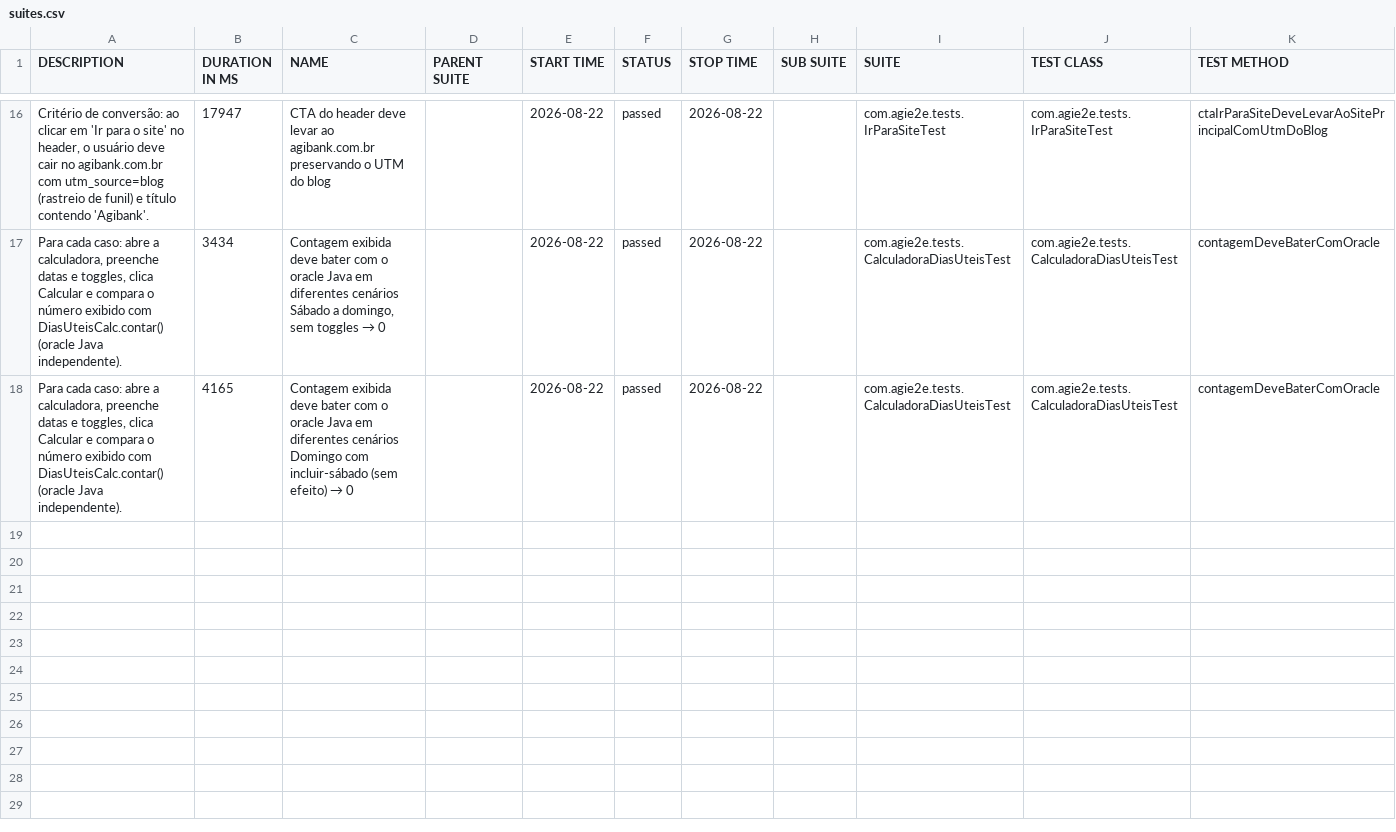
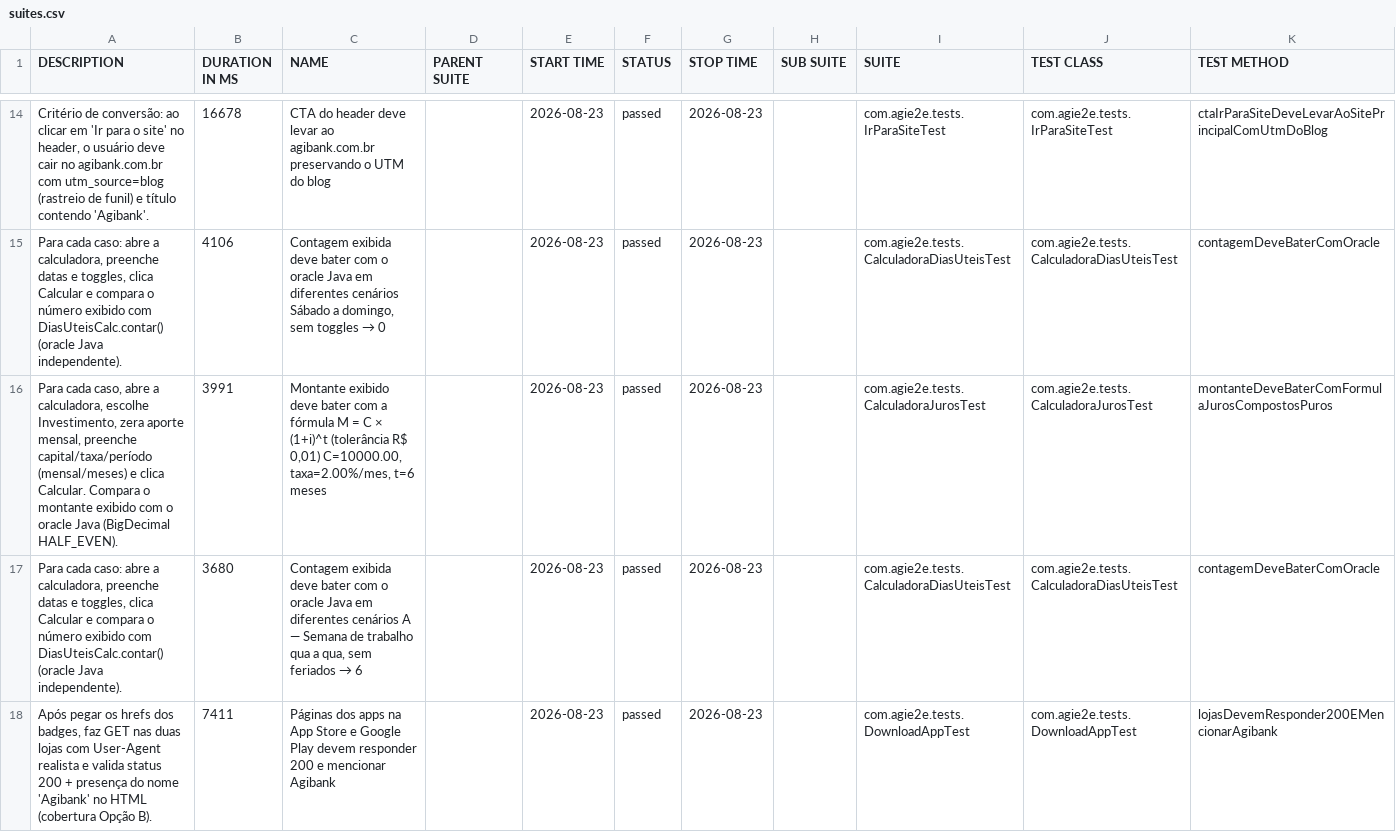
Before and after one commit to silasmarques/agi-e2e, a CSV file: data/suites.csv, drawn as a sheet; only a part is shown, gaps mark what is left out; the diff covers the shown part only.

```diff
--- a/data/suites.csv
+++ b/data/suites.csv
@@ -16,3 +14,5 @@
-"Critério de conversão: ao clicar em 'Ir para o site' no header, o usuário deve cair no agibank.com.br com utm_source=blog (rastreio de funil) e título contendo 'Agibank'.","17947","CTA do header deve levar ao agibank.com.br preservando o UTM do blog","","2026-08-22","passed","2026-08-22","","com.agie2e.tests.IrParaSiteTest","com.agie2e.tests.IrParaSiteTest","ctaIrParaSiteDeveLevarAoSitePrincipalComUtmDoBlog"
-"Para cada caso: abre a calculadora, preenche datas e toggles, clica Calcular e compara o número exibido com DiasUteisCalc.contar() (oracle Java independente).","3434","Contagem exibida deve bater com o oracle Java em diferentes cenários Sábado a domingo, sem toggles → 0","","2026-08-22","passed","2026-08-22","","com.agie2e.tests.CalculadoraDiasUteisTest","com.agie2e.tests.CalculadoraDiasUteisTest","contagemDeveBaterComOracle"
-"Para cada caso: abre a calculadora, preenche datas e toggles, clica Calcular e compara o número exibido com DiasUteisCalc.contar() (oracle Java independente).","4165","Contagem exibida deve bater com o oracle Java em diferentes cenários Domingo com incluir-sábado (sem efeito) → 0","","2026-08-22","passed","2026-08-22","","com.agie2e.tests.CalculadoraDiasUteisTest","com.agie2e.tests.CalculadoraDiasUteisTest","contagemDeveBaterComOracle"
+"Critério de conversão: ao clicar em 'Ir para o site' no header, o usuário deve cair no agibank.com.br com utm_source=blog (rastreio de funil) e título contendo 'Agibank'.","16678","CTA do header deve levar ao agibank.com.br preservando o UTM do blog","","2026-08-23","passed","2026-08-23","","com.agie2e.tests.IrParaSiteTest","com.agie2e.tests.IrParaSiteTest","ctaIrParaSiteDeveLevarAoSitePrincipalComUtmDoBlog"
+"Para cada caso: abre a calculadora, preenche datas e toggles, clica Calcular e compara o número exibido com DiasUteisCalc.contar() (oracle Java independente).","4106","Contagem exibida deve bater com o oracle Java em diferentes cenários Sábado a domingo, sem toggles → 0","","2026-08-23","passed","2026-08-23","","com.agie2e.tests.CalculadoraDiasUteisTest","com.agie2e.tests.CalculadoraDiasUteisTest","contagemDeveBaterComOracle"
+"Para cada caso, abre a calculadora, escolhe Investimento, zera aporte mensal, preenche capital/taxa/período (mensal/meses) e clica Calcular. Compara o montante exibido com o oracle Java (BigDecimal HALF_EVEN).","3991","Montante exibido deve bater com a fórmula M = C × (1+i)^t (tolerância R$ 0,01) C=10000.00, taxa=2.00%/mes, t=6 meses","","2026-08-23","passed","2026-08-23","","com.agie2e.tests.CalculadoraJurosTest","com.agie2e.tests.CalculadoraJurosTest","montanteDeveBaterComFormulaJurosCompostosPuros"
+"Para cada caso: abre a calculadora, preenche datas e toggles, clica Calcular e compara o número exibido com DiasUteisCalc.contar() (oracle Java independente).","3680","Contagem exibida deve bater com o oracle Java em diferentes cenários A — Semana de trabalho qua a qua, sem feriados → 6","","2026-08-23","passed","2026-08-23","","com.agie2e.tests.CalculadoraDiasUteisTest","com.agie2e.tests.CalculadoraDiasUteisTest","contagemDeveBaterComOracle"
+"Após pegar os hrefs dos badges, faz GET nas duas lojas com User-Agent realista e valida status 200 + presença do nome 'Agibank' no HTML (cobertura Opção B).","7411","Páginas dos apps na App Store e Google Play devem responder 200 e mencionar Agibank","","2026-08-23","passed","2026-08-23","","com.agie2e.tests.DownloadAppTest","com.agie2e.tests.DownloadAppTest","lojasDevemResponder200EMencionarAgibank"
```
Also changed, not shown: 4 added rows, 6 removed rows and 31 edited cells elsewhere in this file, data/behaviors.csv, 48 other files.
